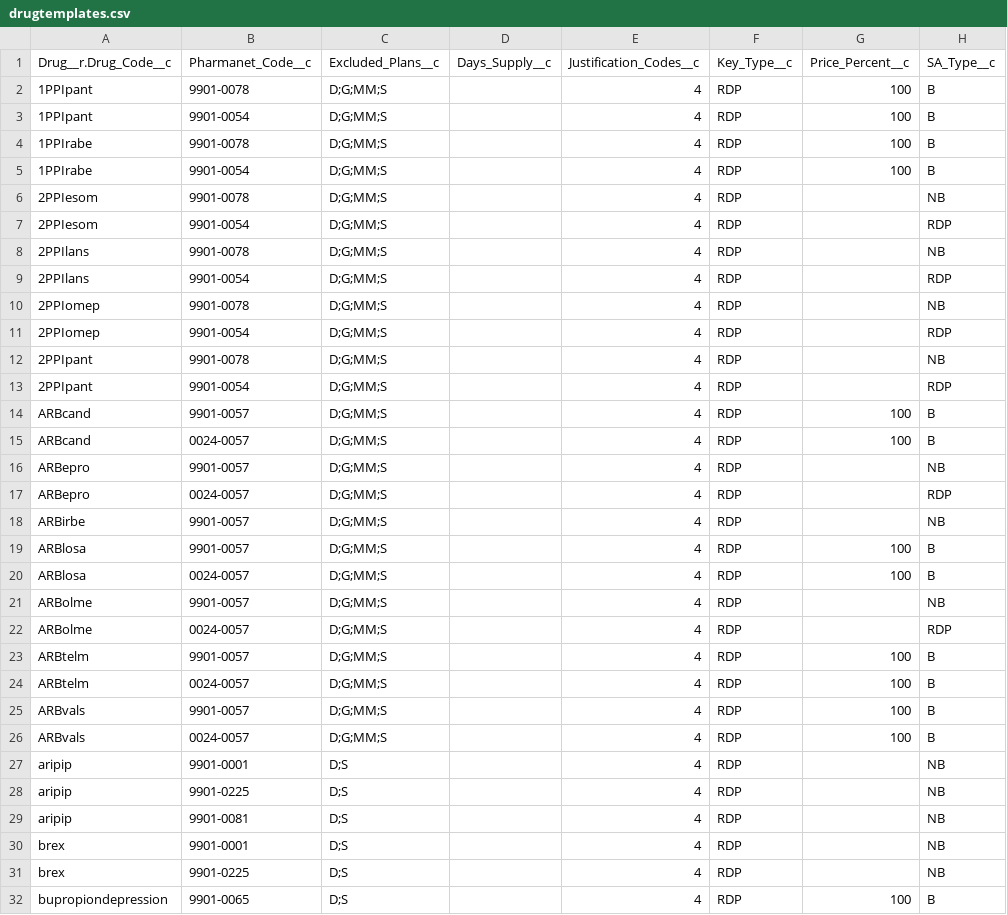
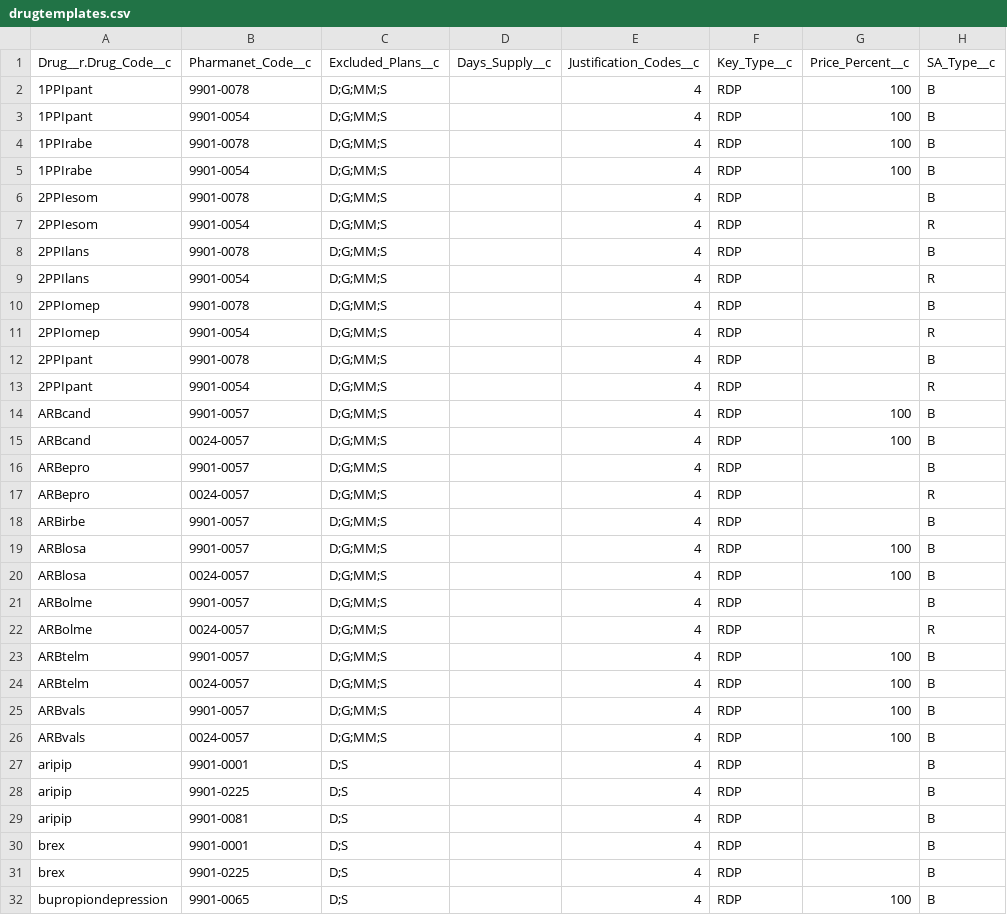
Before and after one commit to bcgov/MoH-SAT, a CSV file: data/drugtemplates.csv, drawn as a sheet; only a part is shown; the diff covers the shown part only.

Commit message:
drug template update

```diff
--- a/data/drugtemplates.csv
+++ b/data/drugtemplates.csv
@@ -5,19 +5,19 @@ Drug__r.Drug_Code__c,Pharmanet_Code__c,Excluded_Plans__c,Days_Supply__c,Justific
 1PPIrabe,9901-0054,D;G;MM;S,,4,RDP,100,B
-2PPIesom,9901-0078,D;G;MM;S,,4,RDP,,NB
-2PPIesom,9901-0054,D;G;MM;S,,4,RDP,,RDP
-2PPIlans,9901-0078,D;G;MM;S,,4,RDP,,NB
-2PPIlans,9901-0054,D;G;MM;S,,4,RDP,,RDP
-2PPIomep,9901-0078,D;G;MM;S,,4,RDP,,NB
-2PPIomep,9901-0054,D;G;MM;S,,4,RDP,,RDP
-2PPIpant,9901-0078,D;G;MM;S,,4,RDP,,NB
-2PPIpant,9901-0054,D;G;MM;S,,4,RDP,,RDP
+2PPIesom,9901-0078,D;G;MM;S,,4,RDP,,B
+2PPIesom,9901-0054,D;G;MM;S,,4,RDP,,R
+2PPIlans,9901-0078,D;G;MM;S,,4,RDP,,B
+2PPIlans,9901-0054,D;G;MM;S,,4,RDP,,R
+2PPIomep,9901-0078,D;G;MM;S,,4,RDP,,B
+2PPIomep,9901-0054,D;G;MM;S,,4,RDP,,R
+2PPIpant,9901-0078,D;G;MM;S,,4,RDP,,B
+2PPIpant,9901-0054,D;G;MM;S,,4,RDP,,R
 ARBcand,9901-0057,D;G;MM;S,,4,RDP,100,B
 ARBcand,0024-0057,D;G;MM;S,,4,RDP,100,B
-ARBepro,9901-0057,D;G;MM;S,,4,RDP,,NB
-ARBepro,0024-0057,D;G;MM;S,,4,RDP,,RDP
-ARBirbe,9901-0057,D;G;MM;S,,4,RDP,,NB
+ARBepro,9901-0057,D;G;MM;S,,4,RDP,,B
+ARBepro,0024-0057,D;G;MM;S,,4,RDP,,R
+ARBirbe,9901-0057,D;G;MM;S,,4,RDP,,B
 ARBlosa,9901-0057,D;G;MM;S,,4,RDP,100,B
 ARBlosa,0024-0057,D;G;MM;S,,4,RDP,100,B
-ARBolme,9901-0057,D;G;MM;S,,4,RDP,,NB
-ARBolme,0024-0057,D;G;MM;S,,4,RDP,,RDP
+ARBolme,9901-0057,D;G;MM;S,,4,RDP,,B
+ARBolme,0024-0057,D;G;MM;S,,4,RDP,,R
 ARBtelm,9901-0057,D;G;MM;S,,4,RDP,100,B
@@ -26,7 +26,7 @@ ARBvals,9901-0057,D;G;MM;S,,4,RDP,100,B
 ARBvals,0024-0057,D;G;MM;S,,4,RDP,100,B
-aripip,9901-0001,D;S,,4,RDP,,NB
-aripip,9901-0225,D;S,,4,RDP,,NB
-aripip,9901-0081,D;S,,4,RDP,,NB
-brex,9901-0001,D;S,,4,RDP,,NB
-brex,9901-0225,D;S,,4,RDP,,NB
+aripip,9901-0001,D;S,,4,RDP,,B
+aripip,9901-0225,D;S,,4,RDP,,B
+aripip,9901-0081,D;S,,4,RDP,,B
+brex,9901-0001,D;S,,4,RDP,,B
+brex,9901-0225,D;S,,4,RDP,,B
 bupropiondepression,9901-0065,D;S,,4,RDP,100,B
```
Also changed, not shown: 31 edited cells elsewhere in this file.
